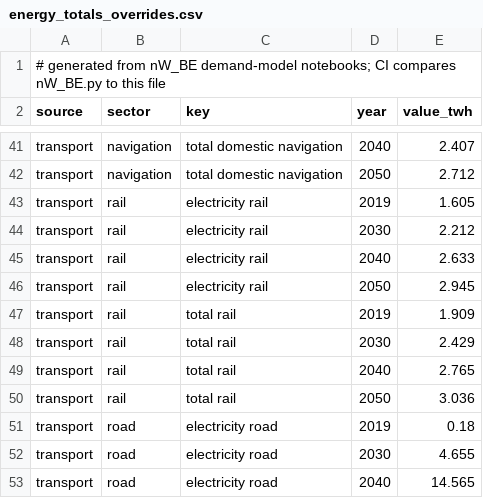
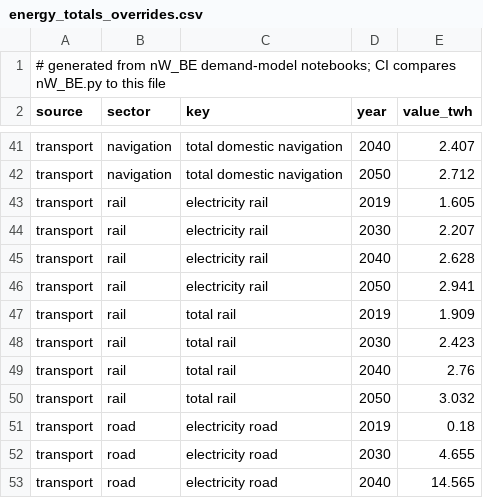
Before and after one commit to laterrea/negaWatt-BE, a CSV file: data/energy_totals_overrides.csv, drawn as a sheet; only a part is shown, gaps mark what is left out.

```diff
--- a/data/energy_totals_overrides.csv
+++ b/data/energy_totals_overrides.csv
@@ -43,9 +43,9 @@ transport,navigation,total domestic navigation,2050,2.712
 transport,rail,electricity rail,2019,1.605
-transport,rail,electricity rail,2030,2.212
-transport,rail,electricity rail,2040,2.633
-transport,rail,electricity rail,2050,2.945
+transport,rail,electricity rail,2030,2.207
+transport,rail,electricity rail,2040,2.628
+transport,rail,electricity rail,2050,2.941
 transport,rail,total rail,2019,1.909
-transport,rail,total rail,2030,2.429
-transport,rail,total rail,2040,2.765
-transport,rail,total rail,2050,3.036
+transport,rail,total rail,2030,2.423
+transport,rail,total rail,2040,2.76
+transport,rail,total rail,2050,3.032
 transport,road,electricity road,2019,0.18
```
Also changed, not shown: 15 other files.
